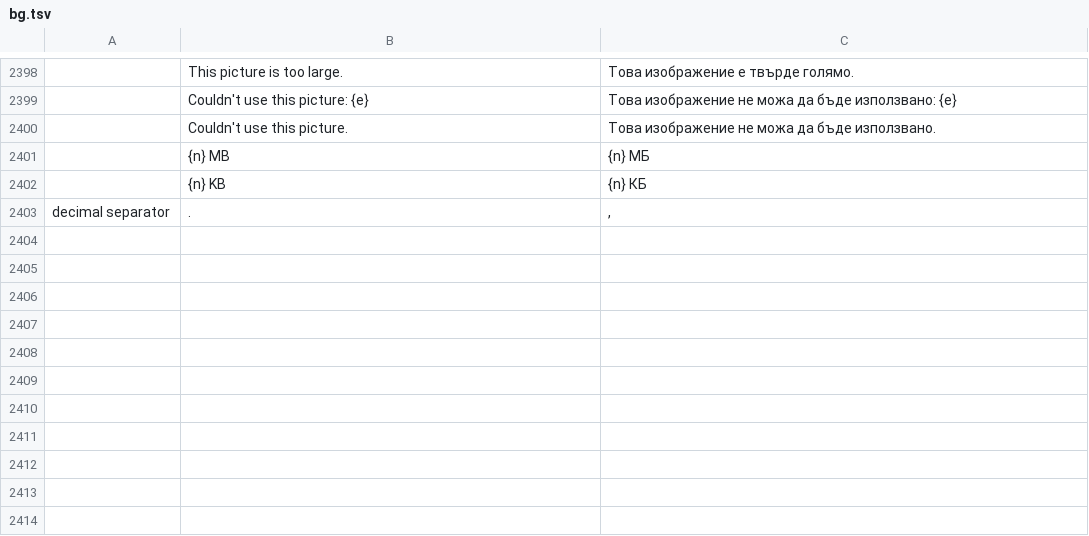
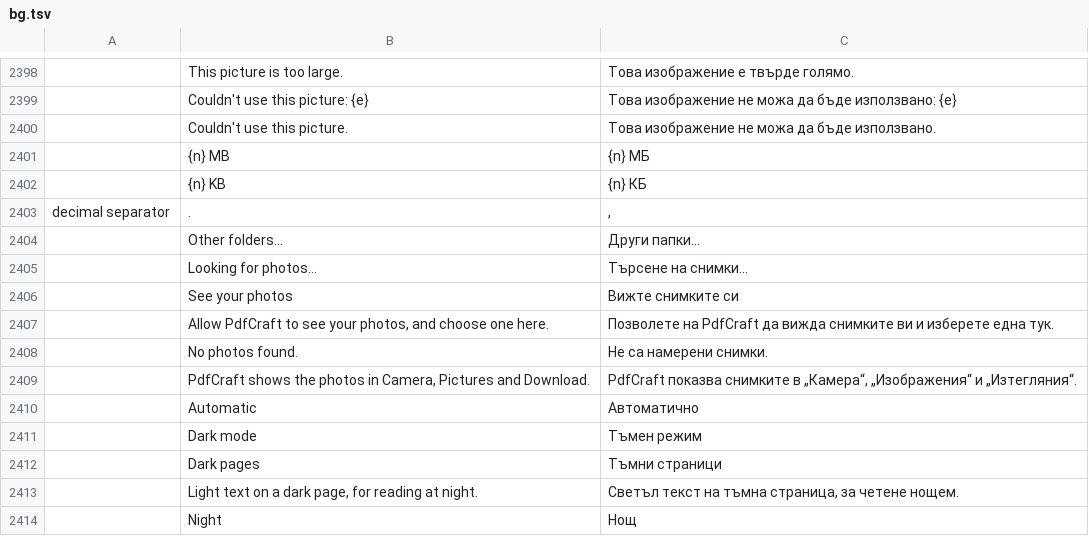
Before and after one commit to mesix971/pdfcraft, a TSV file: crates/ui-egui/src/i18n/bg.tsv, drawn as a sheet; only a part is shown, gaps mark what is left out; the diff names each change by its address in the sheet, - before the commit and + after, or states it on an @@ line.

```diff
--- a/crates/ui-egui/src/i18n/bg.tsv
+++ b/crates/ui-egui/src/i18n/bg.tsv
+row 2404:  | Other folders… | Други папки…
+row 2405:  | Looking for photos… | Търсене на снимки…
+row 2406:  | See your photos | Вижте снимките си
+row 2407:  | Allow PdfCraft to see your photos, and choose one here. | Позволете на PdfCraft да вижда снимките ви и изберете една тук.
+row 2408:  | No photos found. | Не са намерени снимки.
+row 2409:  | PdfCraft shows the photos in Camera, Pictures and Download. | PdfCraft показва снимките в „Камера“, „Изображения“ и „Изтегляния“.
+row 2410:  | Automatic | Автоматично
+row 2411:  | Dark mode | Тъмен режим
+row 2412:  | Dark pages | Тъмни страници
+row 2413:  | Light text on a dark page, for reading at night. | Светъл текст на тъмна страница, за четене нощем.
+row 2414:  | Night | Нощ
```
Also changed, not shown: crates/ui-egui/src/i18n/el.tsv, crates/ui-egui/src/i18n/kk.tsv, 43 other files.
